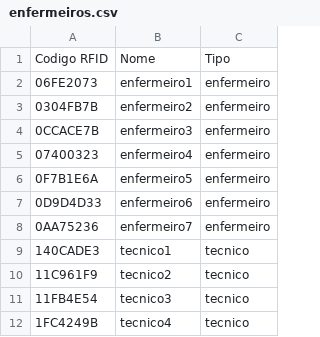
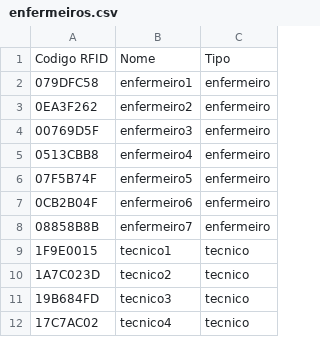
Before and after one commit to RNolioSC/Nursing-Workload-Estimation-in-a-Smart-ICU, a CSV file: enfermeiros.csv, drawn as a sheet.

```diff
--- a/enfermeiros.csv
+++ b/enfermeiros.csv
@@ -1,12 +1,12 @@
 Codigo RFID,Nome,Tipo
-06FE2073,enfermeiro1,enfermeiro
-0304FB7B,enfermeiro2,enfermeiro
-0CCACE7B,enfermeiro3,enfermeiro
-07400323,enfermeiro4,enfermeiro
-0F7B1E6A,enfermeiro5,enfermeiro
-0D9D4D33,enfermeiro6,enfermeiro
-0AA75236,enfermeiro7,enfermeiro
-140CADE3,tecnico1,tecnico
-11C961F9,tecnico2,tecnico
-11FB4E54,tecnico3,tecnico
-1FC4249B,tecnico4,tecnico
+079DFC58,enfermeiro1,enfermeiro
+0EA3F262,enfermeiro2,enfermeiro
+00769D5F,enfermeiro3,enfermeiro
+0513CBB8,enfermeiro4,enfermeiro
+07F5B74F,enfermeiro5,enfermeiro
+0CB2B04F,enfermeiro6,enfermeiro
+08858B8B,enfermeiro7,enfermeiro
+1F9E0015,tecnico1,tecnico
+1A7C023D,tecnico2,tecnico
+19B684FD,tecnico3,tecnico
+17C7AC02,tecnico4,tecnico
```
Also changed, not shown: 4 other files.
